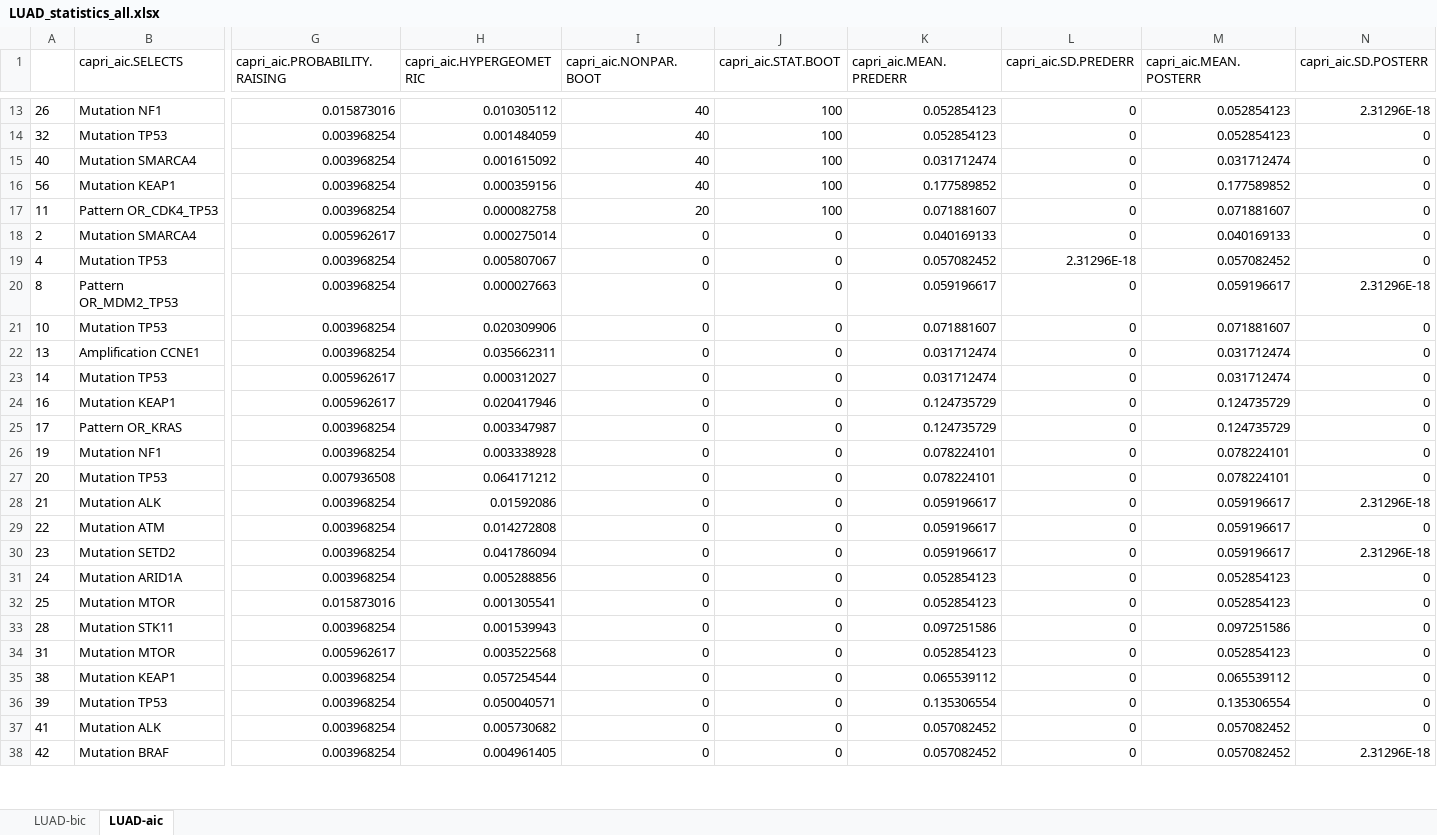
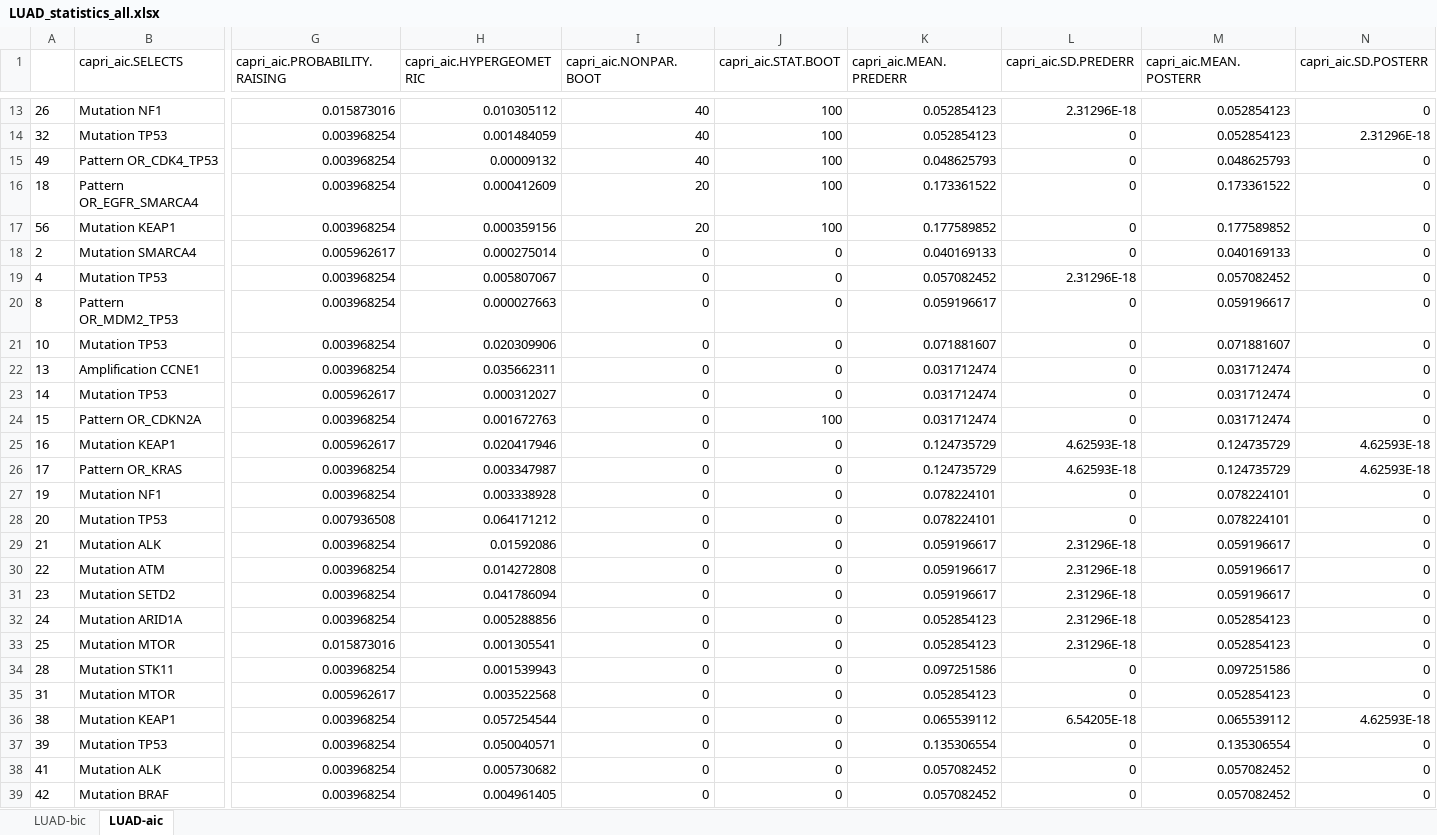
Before and after one commit to dlcgold/LUAD-PiCnIc, an Excel workbook: output/LUAD_statistics_all.xlsx, sheet LUAD-aic, drawn as a sheet; only a part is shown, gaps mark what is left out; values as stored, in another font and other column widths than the file's, no borders; removed rows and columns are numbered as before the commit, all else as after; rows hold the shown columns only; the diff covers the shown part only; the diff names each change by its address in the sheet, - before the commit and + after, or states it on an @@ line.

```diff
--- a/output/LUAD_statistics_all.xlsx (sheet LUAD-aic)
+++ b/output/LUAD_statistics_all.xlsx (sheet LUAD-aic)
-L13 (capri_aic.SD.PREDERR): 0
+L13 (capri_aic.SD.PREDERR): 2.31296E-18
-N13 (capri_aic.SD.POSTERR): 2.31296E-18
+N13 (capri_aic.SD.POSTERR): 0
-N14 (capri_aic.SD.POSTERR): 0
+N14 (capri_aic.SD.POSTERR): 2.31296E-18
-row 15: 40 | Mutation SMARCA4 | 0.003968254 | 0.001615092 | 40 | 100 | 0.031712474 | 0 | 0.031712474 | 0
+row 15: 49 | Pattern OR_CDK4_TP53 | 0.003968254 | 0.00009132 | 40 | 100 | 0.048625793 | 0 | 0.048625793 | 0
+row 16: 18 | Pattern OR_EGFR_SMARCA4 | 0.003968254 | 0.000412609 | 20 | 100 | 0.173361522 | 0 | 0.173361522 | 0
-I17 (capri_aic.NONPAR.BOOT): 40
+I17 (capri_aic.NONPAR.BOOT): 20
-row 17: 11 | Pattern OR_CDK4_TP53 | 0.003968254 | 0.000082758 | 20 | 100 | 0.071881607 | 0 | 0.071881607 | 0
-N20 (capri_aic.SD.POSTERR): 2.31296E-18
+N20 (capri_aic.SD.POSTERR): 0
+row 24: 15 | Pattern OR_CDKN2A | 0.003968254 | 0.001672763 | 0 | 100 | 0.031712474 | 0 | 0.031712474 | 0
-L25:L26 (capri_aic.SD.PREDERR): 0
+L25:L26 (capri_aic.SD.PREDERR): 4.62593E-18
-N25:N26 (capri_aic.SD.POSTERR): 0
+N25:N26 (capri_aic.SD.POSTERR): 4.62593E-18
-L29:L33 (capri_aic.SD.PREDERR): 0
+L29:L33 (capri_aic.SD.PREDERR): 2.31296E-18
-N29 (capri_aic.SD.POSTERR): 2.31296E-18
+N29 (capri_aic.SD.POSTERR): 0
-N31 (capri_aic.SD.POSTERR): 2.31296E-18
+N31 (capri_aic.SD.POSTERR): 0
-L36 (capri_aic.SD.PREDERR): 0
+L36 (capri_aic.SD.PREDERR): 6.54205E-18
-N36 (capri_aic.SD.POSTERR): 0
+N36 (capri_aic.SD.POSTERR): 4.62593E-18
-N39 (capri_aic.SD.POSTERR): 2.31296E-18
+N39 (capri_aic.SD.POSTERR): 0
```
Also changed, not shown: 3 added rows, 4 removed rows and 34 edited cells elsewhere in this sheet, sheet LUAD-bic, 14 other files.
